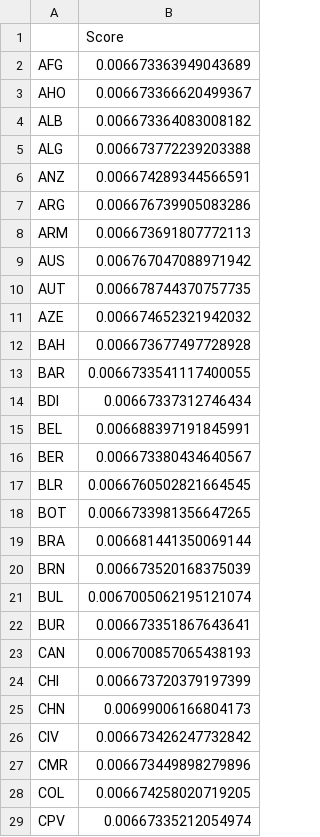
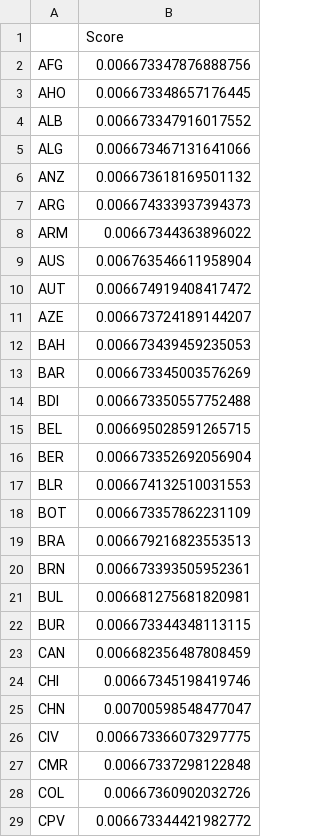
Before and after one commit to wyqmath/MCM-ICM2025, a CSV file: sport_pagerank_scores.csv, drawn as a sheet; only a part is shown; the diff covers the shown part only.

```diff
--- a/sport_pagerank_scores.csv
+++ b/sport_pagerank_scores.csv
@@ -1,29 +1,29 @@
 ,Score
-AFG,0.006673363949043689
-AHO,0.006673366620499367
-ALB,0.006673364083008182
-ALG,0.006673772239203388
-ANZ,0.006674289344566591
-ARG,0.006676739905083286
-ARM,0.006673691807772113
-AUS,0.006767047088971942
-AUT,0.006678744370757735
-AZE,0.006674652321942032
-BAH,0.006673677497728928
-BAR,0.0066733541117400055
-BDI,0.00667337312746434
-BEL,0.006688397191845991
-BER,0.006673380434640567
-BLR,0.0066760502821664545
-BOT,0.0066733981356647265
-BRA,0.006681441350069144
-BRN,0.006673520168375039
-BUL,0.0067005062195121074
-BUR,0.006673351867643641
-CAN,0.006700857065438193
-CHI,0.006673720379197399
-CHN,0.00699006166804173
-CIV,0.006673426247732842
-CMR,0.006673449898279896
-COL,0.006674258020719205
-CPV,0.00667335212054974
+AFG,0.006673347876888756
+AHO,0.006673348657176445
+ALB,0.006673347916017552
+ALG,0.006673467131641066
+ANZ,0.006673618169501132
+ARG,0.006674333937394373
+ARM,0.00667344363896022
+AUS,0.006763546611958904
+AUT,0.006674919408417472
+AZE,0.006673724189144207
+BAH,0.006673439459235053
+BAR,0.006673345003576269
+BDI,0.006673350557752488
+BEL,0.006695028591265715
+BER,0.006673352692056904
+BLR,0.006674132510031553
+BOT,0.006673357862231109
+BRA,0.006679216823553513
+BRN,0.006673393505952361
+BUL,0.006681275681820981
+BUR,0.006673344348113115
+CAN,0.006682356487808459
+CHI,0.00667345198419746
+CHN,0.00700598548477047
+CIV,0.006673366073297775
+CMR,0.00667337298122848
+COL,0.00667360902032726
+CPV,0.006673344421982772
```
Also changed, not shown: 120 edited cells elsewhere in this file, country_mapping.csv, predictions.csv, 5 other files.
